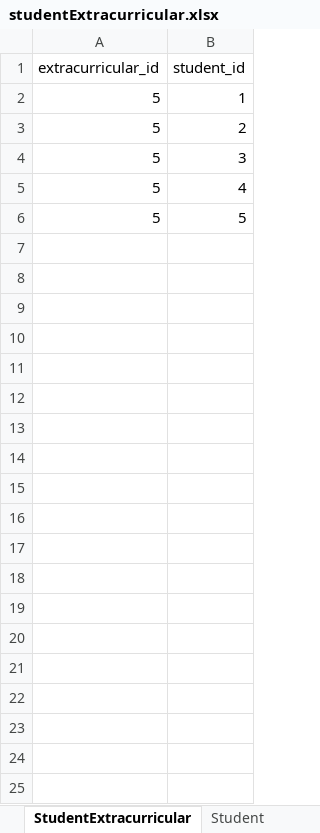
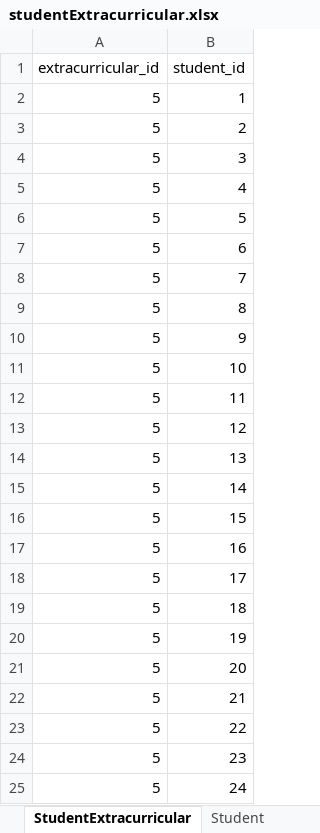
Before and after one commit to teguhpermadi/Laraedu-ra, an Excel workbook: studentExtracurricular.xlsx, sheet StudentExtracurricular, drawn as a sheet; only a part is shown; values as stored, in another font and other column widths than the file's, no borders; the diff covers the shown part only; the diff names each change by its address in the sheet, - before the commit and + after, or states it on an @@ line.

```diff
--- a/studentExtracurricular.xlsx (sheet StudentExtracurricular)
+++ b/studentExtracurricular.xlsx (sheet StudentExtracurricular)
+row 7: 5 | 6
+row 8: 5 | 7
+row 9: 5 | 8
+row 10: 5 | 9
+row 11: 5 | 10
+row 12: 5 | 11
+row 13: 5 | 12
+row 14: 5 | 13
+row 15: 5 | 14
+row 16: 5 | 15
+row 17: 5 | 16
+row 18: 5 | 17
+row 19: 5 | 18
+row 20: 5 | 19
+row 21: 5 | 20
+row 22: 5 | 21
+row 23: 5 | 22
+row 24: 5 | 23
+row 25: 5 | 24
```
Also changed, not shown: 108 added rows elsewhere in this sheet, sheet Student, sheet Extracurricular, 34 other files.
